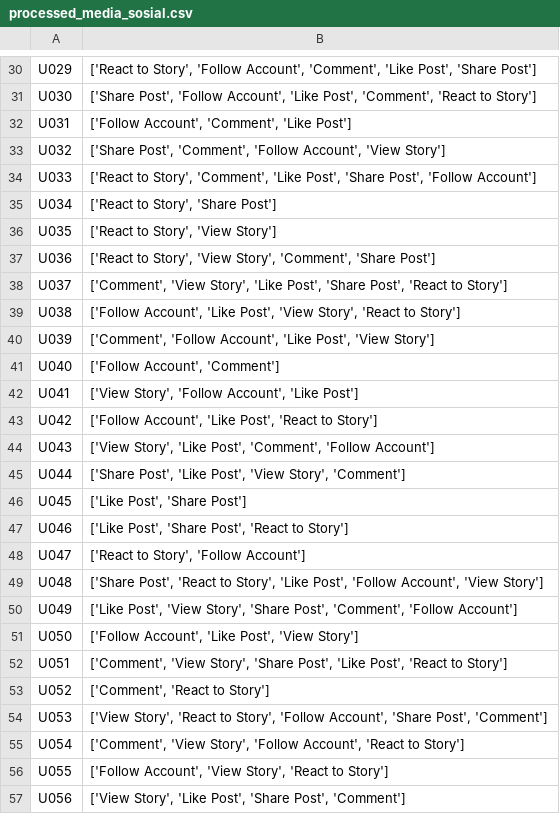
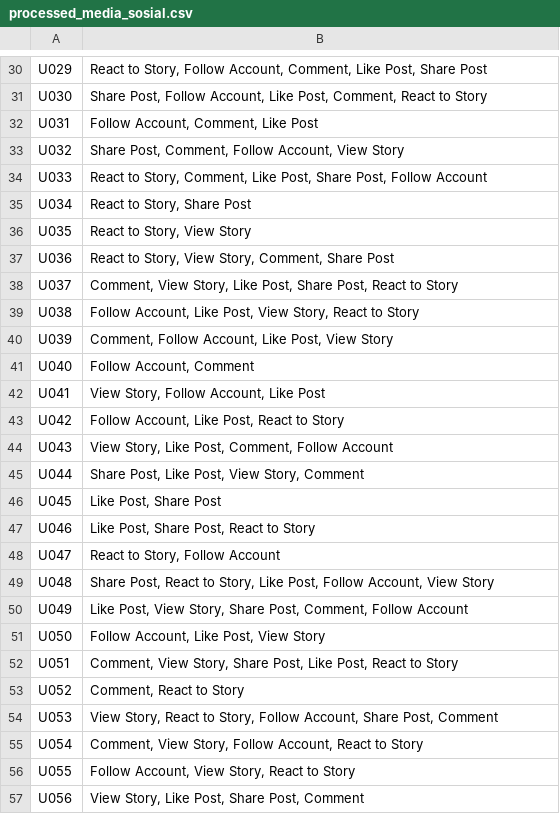
Before and after one commit to putriam1/ilmudata_apriori, a CSV file: static/uploads/processed/processed_media_sosial.csv, drawn as a sheet; only a part is shown, gaps mark what is left out; the diff covers the shown part only; the diff names each change by its address in the sheet, - before the commit and + after, or states it on an @@ line.

```diff
--- a/static/uploads/processed/processed_media_sosial.csv
+++ b/static/uploads/processed/processed_media_sosial.csv
-B30: ['React to Story', 'Follow Account', 'Comment', 'Like Post', 'Share Post']
+B30: React to Story, Follow Account, Comment, Like Post, Share Post
-B31: ['Share Post', 'Follow Account', 'Like Post', 'Comment', 'React to Story']
+B31: Share Post, Follow Account, Like Post, Comment, React to Story
-B32: ['Follow Account', 'Comment', 'Like Post']
+B32: Follow Account, Comment, Like Post
-B33: ['Share Post', 'Comment', 'Follow Account', 'View Story']
+B33: Share Post, Comment, Follow Account, View Story
-B34: ['React to Story', 'Comment', 'Like Post', 'Share Post', 'Follow Account']
+B34: React to Story, Comment, Like Post, Share Post, Follow Account
-B35: ['React to Story', 'Share Post']
+B35: React to Story, Share Post
-B36: ['React to Story', 'View Story']
+B36: React to Story, View Story
-B37: ['React to Story', 'View Story', 'Comment', 'Share Post']
+B37: React to Story, View Story, Comment, Share Post
-B38: ['Comment', 'View Story', 'Like Post', 'Share Post', 'React to Story']
+B38: Comment, View Story, Like Post, Share Post, React to Story
-B39: ['Follow Account', 'Like Post', 'View Story', 'React to Story']
+B39: Follow Account, Like Post, View Story, React to Story
-B40: ['Comment', 'Follow Account', 'Like Post', 'View Story']
+B40: Comment, Follow Account, Like Post, View Story
-B41: ['Follow Account', 'Comment']
+B41: Follow Account, Comment
-B42: ['View Story', 'Follow Account', 'Like Post']
+B42: View Story, Follow Account, Like Post
-B43: ['Follow Account', 'Like Post', 'React to Story']
+B43: Follow Account, Like Post, React to Story
-B44: ['View Story', 'Like Post', 'Comment', 'Follow Account']
+B44: View Story, Like Post, Comment, Follow Account
-B45: ['Share Post', 'Like Post', 'View Story', 'Comment']
+B45: Share Post, Like Post, View Story, Comment
-B46: ['Like Post', 'Share Post']
+B46: Like Post, Share Post
-B47: ['Like Post', 'Share Post', 'React to Story']
+B47: Like Post, Share Post, React to Story
-B48: ['React to Story', 'Follow Account']
+B48: React to Story, Follow Account
-B49: ['Share Post', 'React to Story', 'Like Post', 'Follow Account', 'View Story']
+B49: Share Post, React to Story, Like Post, Follow Account, View Story
-B50: ['Like Post', 'View Story', 'Share Post', 'Comment', 'Follow Account']
+B50: Like Post, View Story, Share Post, Comment, Follow Account
-B51: ['Follow Account', 'Like Post', 'View Story']
+B51: Follow Account, Like Post, View Story
-B52: ['Comment', 'View Story', 'Share Post', 'Like Post', 'React to Story']
+B52: Comment, View Story, Share Post, Like Post, React to Story
-B53: ['Comment', 'React to Story']
+B53: Comment, React to Story
-B54: ['View Story', 'React to Story', 'Follow Account', 'Share Post', 'Comment']
+B54: View Story, React to Story, Follow Account, Share Post, Comment
-B55: ['Comment', 'View Story', 'Follow Account', 'React to Story']
+B55: Comment, View Story, Follow Account, React to Story
-B56: ['Follow Account', 'View Story', 'React to Story']
+B56: Follow Account, View Story, React to Story
-B57: ['View Story', 'Like Post', 'Share Post', 'Comment']
+B57: View Story, Like Post, Share Post, Comment
```
Also changed, not shown: 72 edited cells elsewhere in this file, 10 other files.
